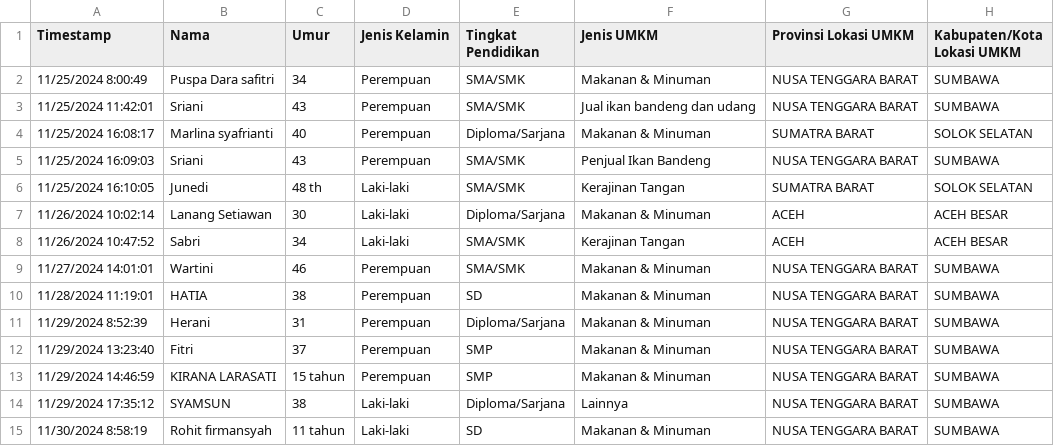
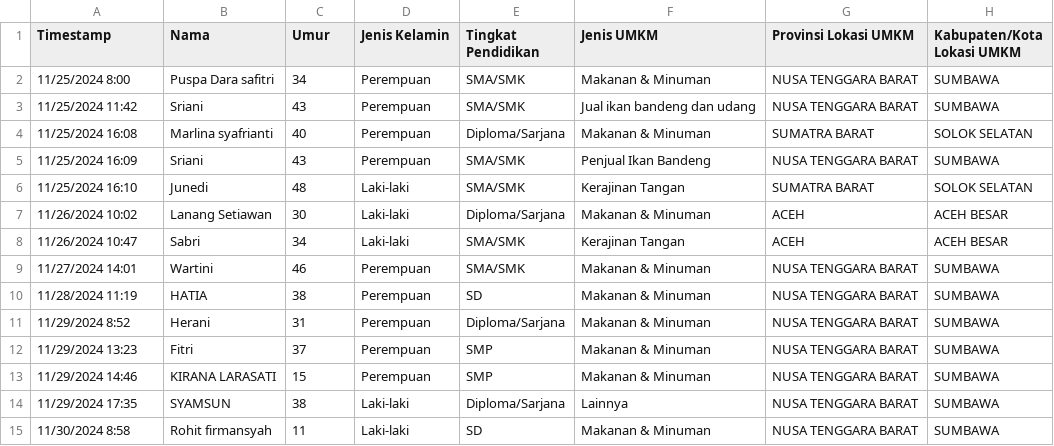
Before and after one commit to taudataanalytics/bakti2024, a CSV file: data/ekonomi.csv, drawn as a sheet; only a part is shown; the diff names each change by its address in the sheet, - before the commit and + after, or states it on an @@ line.

```diff
--- a/data/ekonomi.csv
+++ b/data/ekonomi.csv
-A2 (Timestamp): 11/25/2024 8:00:49
+A2 (Timestamp): 11/25/2024 8:00
-A3 (Timestamp): 11/25/2024 11:42:01
+A3 (Timestamp): 11/25/2024 11:42
-A4 (Timestamp): 11/25/2024 16:08:17
+A4 (Timestamp): 11/25/2024 16:08
-A5 (Timestamp): 11/25/2024 16:09:03
+A5 (Timestamp): 11/25/2024 16:09
-A6 (Timestamp): 11/25/2024 16:10:05
+A6 (Timestamp): 11/25/2024 16:10
-C6 (Umur): 48 th
+C6 (Umur): 48
-A7 (Timestamp): 11/26/2024 10:02:14
+A7 (Timestamp): 11/26/2024 10:02
-A8 (Timestamp): 11/26/2024 10:47:52
+A8 (Timestamp): 11/26/2024 10:47
-A9 (Timestamp): 11/27/2024 14:01:01
+A9 (Timestamp): 11/27/2024 14:01
-A10 (Timestamp): 11/28/2024 11:19:01
+A10 (Timestamp): 11/28/2024 11:19
-A11 (Timestamp): 11/29/2024 8:52:39
+A11 (Timestamp): 11/29/2024 8:52
-A12 (Timestamp): 11/29/2024 13:23:40
+A12 (Timestamp): 11/29/2024 13:23
-A13 (Timestamp): 11/29/2024 14:46:59
+A13 (Timestamp): 11/29/2024 14:46
-C13 (Umur): 15 tahun
+C13 (Umur): 15
-A14 (Timestamp): 11/29/2024 17:35:12
+A14 (Timestamp): 11/29/2024 17:35
-A15 (Timestamp): 11/30/2024 8:58:19
+A15 (Timestamp): 11/30/2024 8:58
-C15 (Umur): 11 tahun
+C15 (Umur): 11
```
Also changed, not shown: 1 other file.
